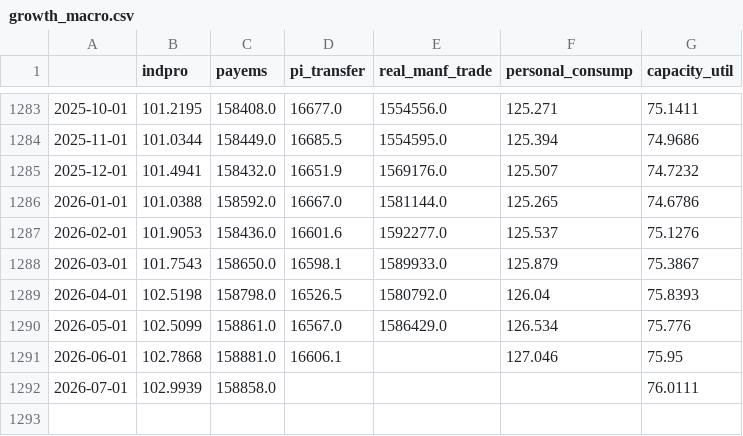
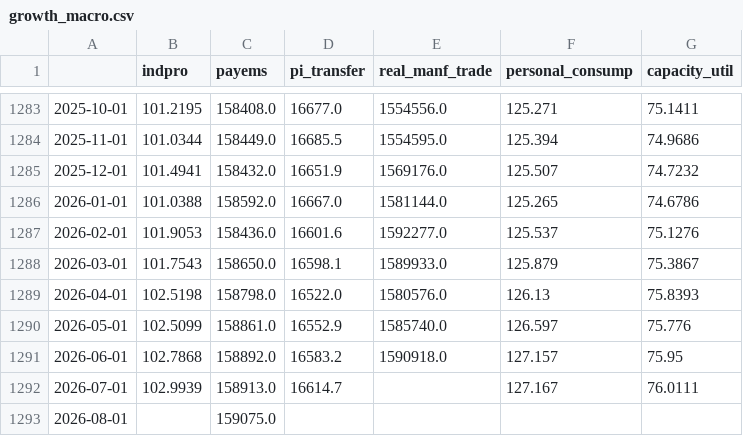
Before and after one commit to keatwyu03/diffusion_stress_testing, a CSV file: latent_state_estimation/growth_macro.csv, drawn as a sheet; only a part is shown, gaps mark what is left out.

```diff
--- a/latent_state_estimation/growth_macro.csv
+++ b/latent_state_estimation/growth_macro.csv
@@ -1288,5 +1288,6 @@
 2026-03-01,101.7543,158650.0,16598.1,1589933.0,125.879,75.3867
-2026-04-01,102.5198,158798.0,16526.5,1580792.0,126.04,75.8393
-2026-05-01,102.5099,158861.0,16567.0,1586429.0,126.534,75.776
-2026-06-01,102.7868,158881.0,16606.1,,127.046,75.95
-2026-07-01,102.9939,158858.0,,,,76.0111
+2026-04-01,102.5198,158798.0,16522.0,1580576.0,126.13,75.8393
+2026-05-01,102.5099,158861.0,16552.9,1585740.0,126.597,75.776
+2026-06-01,102.7868,158892.0,16583.2,1590918.0,127.157,75.95
+2026-07-01,102.9939,158913.0,16614.7,,127.167,76.0111
+2026-08-01,,159075.0,,,,
```
Also changed, not shown: latent_state_estimation/growth_daily.csv, latent_state_estimation/inflation_daily.csv, 12 other files.
